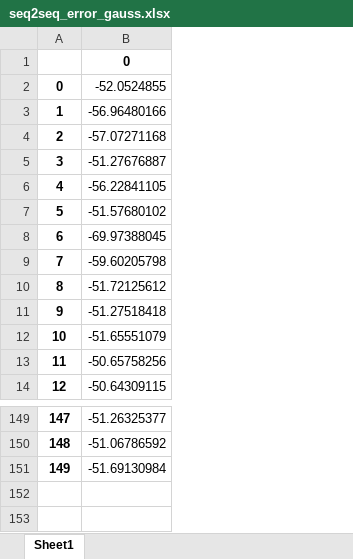
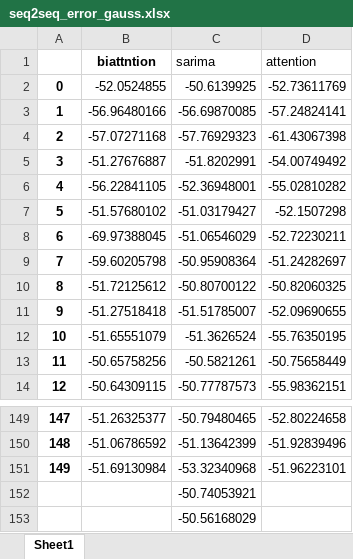
Before and after one commit to 67738242/rnn_forecast, an Excel workbook: RNN_python/output_data_test/seq2seq_error_gauss.xlsx, sheet Sheet1, drawn as a sheet; only a part is shown, gaps mark what is left out; values as stored, in another font and other column widths than the file's, no borders; charts and pictures not drawn; the diff names each change by its address in the sheet, - before the commit and + after, or states it on an @@ line.

```diff
--- a/RNN_python/output_data_test/seq2seq_error_gauss.xlsx (sheet Sheet1)
+++ b/RNN_python/output_data_test/seq2seq_error_gauss.xlsx (sheet Sheet1)
+column C (sarima), rows 2-14: -50.6139925 | -56.69870085 | -57.76929323 | -51.8202991 | -52.36948001 | -51.03179427 | -51.06546029 | -50.95908364 | -50.80700122 | -51.51785007 | -51.3626524 | -50.5821261 | -50.77787573; rows 149-151: -50.79480465 | -51.13642399 | -53.32340968
+column D (attention), rows 2-14: -52.73611769 | -57.24824141 | -61.43067398 | -54.00749492 | -55.02810282 | -52.1507298 | -52.72230211 | -51.24282697 | -50.82060325 | -52.09690655 | -55.76350195 | -50.75658449 | -55.98362151; rows 149-151: -52.80224658 | -51.92839496 | -51.96223101
-B1: 0
+B1: biattntion
+row 152:  |  | -50.74053921
+row 153:  |  | -50.56168029
```
Also changed, not shown: charts or pictures, RNN_python/output_data_sarima/sarima_error_gauss1.xlsx, RNN_python/output_data_test/seq2seq_error_p_h.xlsx, 2 other files.
